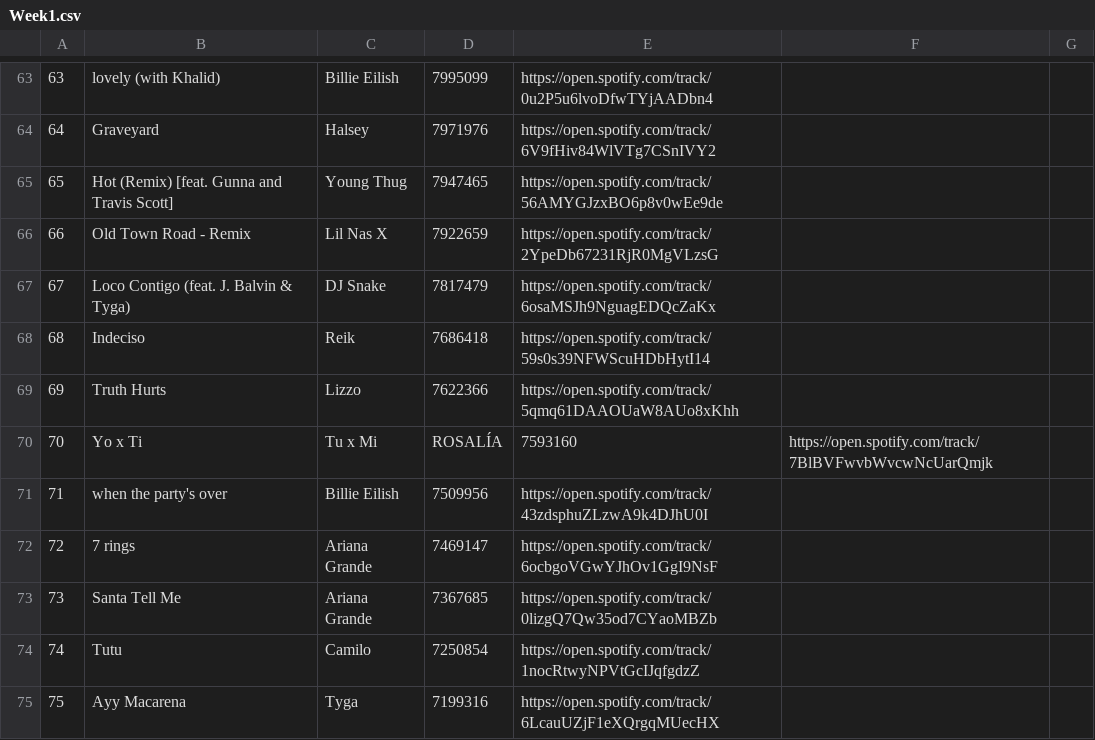
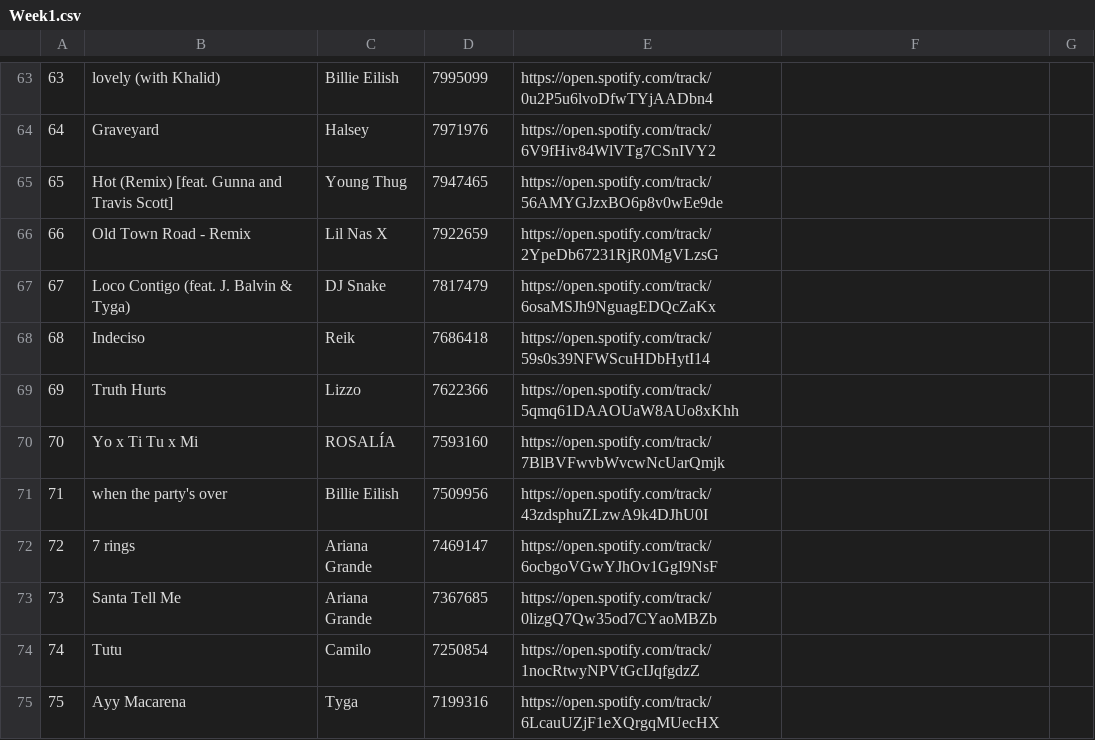
Before and after one commit to Raquel297/CISC3130HOMEWORKASSIGNMENTS, a CSV file: SpotifyFiles/Week1.csv, drawn as a sheet; only a part is shown, gaps mark what is left out.

Commit message:
Update Week1.csv

```diff
--- a/SpotifyFiles/Week1.csv
+++ b/SpotifyFiles/Week1.csv
@@ -69,3 +69,3 @@
 69,Truth Hurts,Lizzo,7622366,https://open.spotify.com/track/5qmq61DAAOUaW8AUo8xKhh
-70,Yo x Ti, Tu x Mi,ROSALÍA,7593160,https://open.spotify.com/track/7BlBVFwvbWvcwNcUarQmjk
+70,Yo x Ti Tu x Mi,ROSALÍA,7593160,https://open.spotify.com/track/7BlBVFwvbWvcwNcUarQmjk
 71,when the party's over,Billie Eilish,7509956,https://open.spotify.com/track/43zdsphuZLzwA9k4DJhU0I
```
